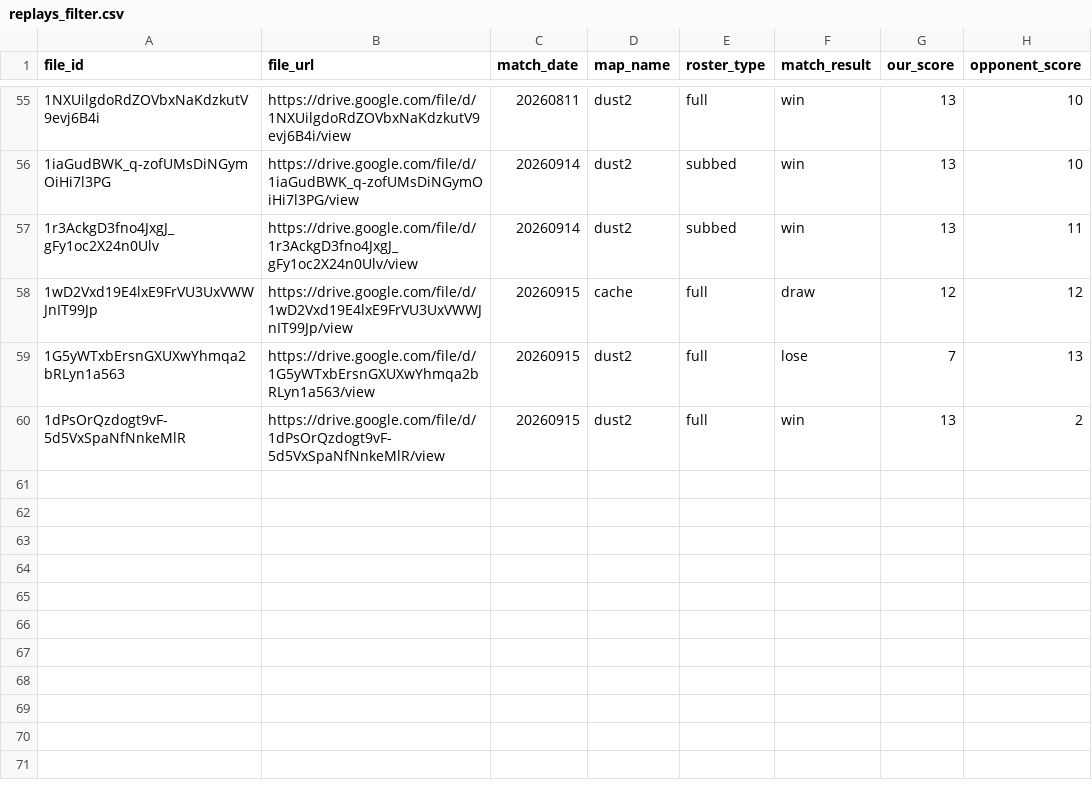
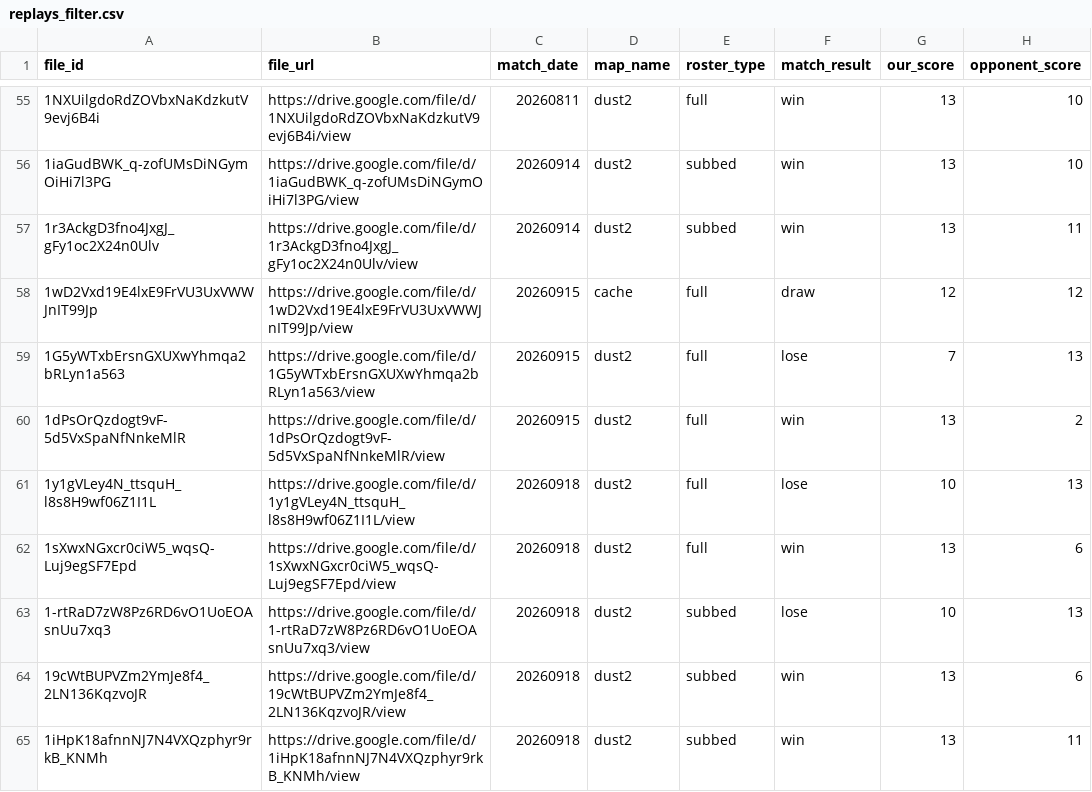
Before and after one commit to Rotch512/WOSTCS2, a CSV file: output/sheets/replays_filter.csv, drawn as a sheet; only a part is shown, gaps mark what is left out; the diff names each change by its address in the sheet, - before the commit and + after, or states it on an @@ line.

Commit message:
Update CS2 demo data

```diff
--- a/output/sheets/replays_filter.csv
+++ b/output/sheets/replays_filter.csv
+row 61: 1y1gVLey4N_ttsquH_l8s8H9wf06Z1I1L | https://drive.google.com/file/d/1y1gVLey4N_ttsquH_l8s8H9wf06Z1I1L/view | 20260918 | dust2 | full | lose | 10 | 13
+row 62: 1sXwxNGxcr0ciW5_wqsQ-Luj9egSF7Epd | https://drive.google.com/file/d/1sXwxNGxcr0ciW5_wqsQ-Luj9egSF7Epd/view | 20260918 | dust2 | full | win | 13 | 6
+row 63: 1-rtRaD7zW8Pz6RD6vO1UoEOAsnUu7xq3 | https://drive.google.com/file/d/1-rtRaD7zW8Pz6RD6vO1UoEOAsnUu7xq3/view | 20260918 | dust2 | subbed | lose | 10 | 13
+row 64: 19cWtBUPVZm2YmJe8f4_2LN136KqzvoJR | https://drive.google.com/file/d/19cWtBUPVZm2YmJe8f4_2LN136KqzvoJR/view | 20260918 | dust2 | subbed | win | 13 | 6
+row 65: 1iHpK18afnnNJ7N4VXQzphyr9rkB_KNMh | https://drive.google.com/file/d/1iHpK18afnnNJ7N4VXQzphyr9rkB_KNMh/view | 20260918 | dust2 | subbed | win | 13 | 11
```
Also changed, not shown: 19 other files.
